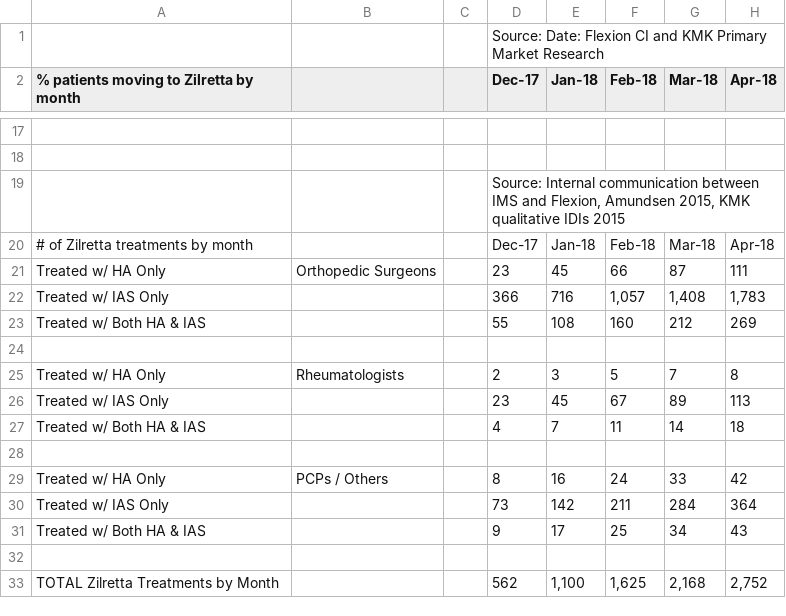
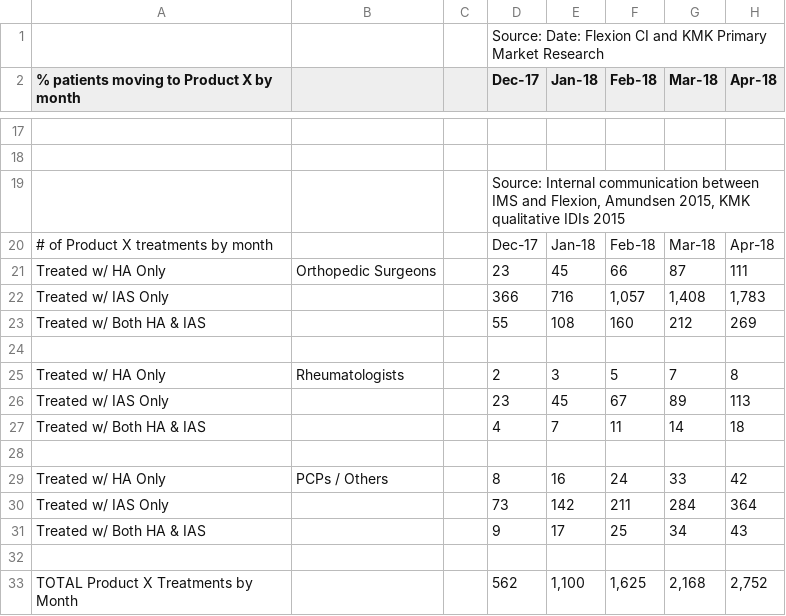
Before and after one commit to Vishw-modi/Axpaxli_interactive_forecast_model-, a CSV file: public/for chart.csv, drawn as a sheet; only a part is shown, gaps mark what is left out; the diff names each change by its address in the sheet, - before the commit and + after, or states it on an @@ line.

```diff
--- a/public/for chart.csv
+++ b/public/for chart.csv
-A2: % patients moving to Zilretta by month
+A2: % patients moving to Product X by month
-A20: # of Zilretta treatments by month
+A20: # of Product X treatments by month
-A33: TOTAL Zilretta Treatments by Month
+A33: TOTAL Product X Treatments by Month
```
Also changed, not shown: public/output.csv, scratch_assumptions.csv, 9 other files.
